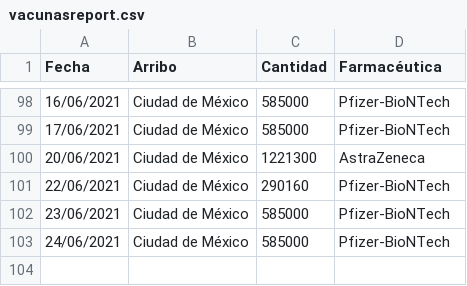
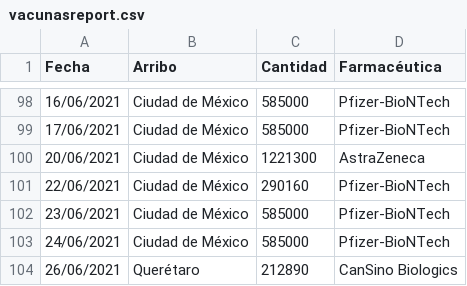
Before and after one commit to fdealbam/Vacunas, a CSV file: vacunasreport.csv, drawn as a sheet; only a part is shown, gaps mark what is left out.

Commit message:
Update vacunasreport.csv

```diff
--- a/vacunasreport.csv
+++ b/vacunasreport.csv
@@ -103 +103,2 @@ Fecha,Arribo,Cantidad,Farmacéutica
 24/06/2021,Ciudad de México,585000,Pfizer-BioNTech
+26/06/2021,Querétaro,212890,CanSino Biologics
```
